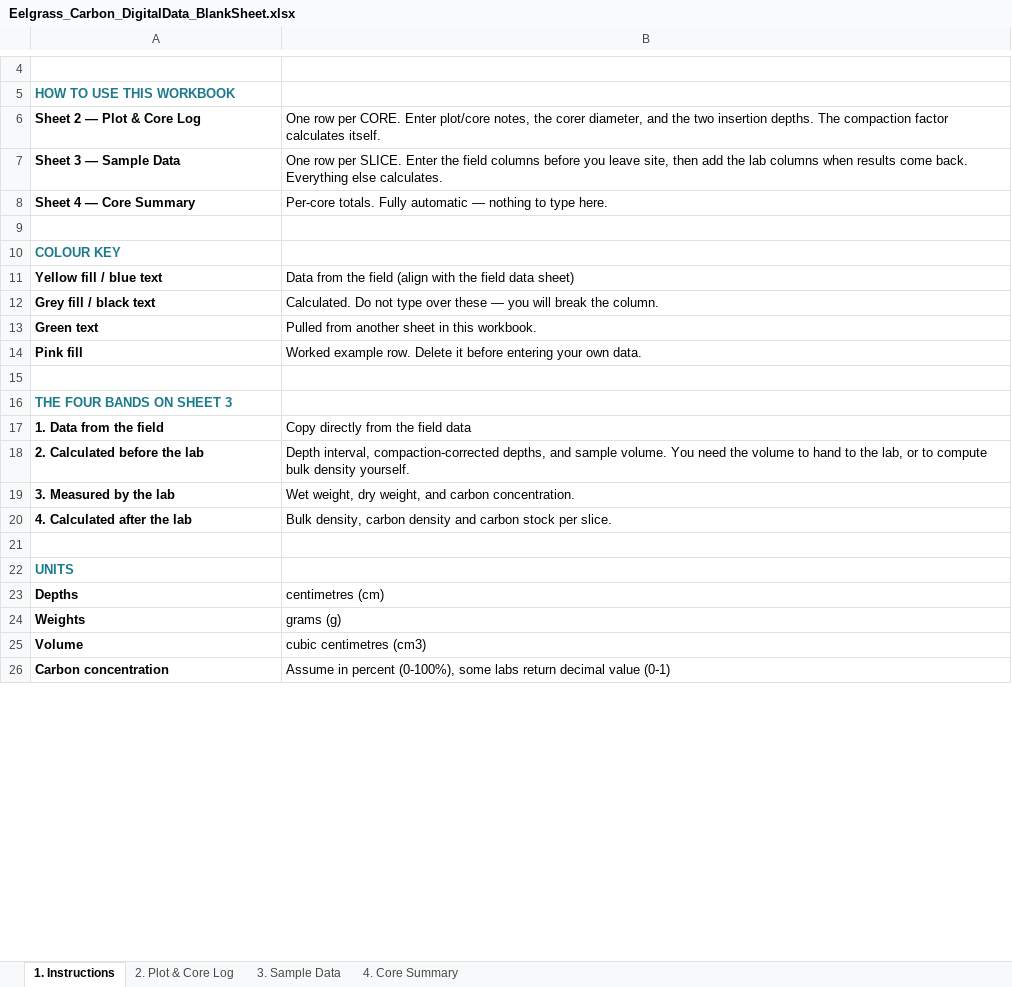
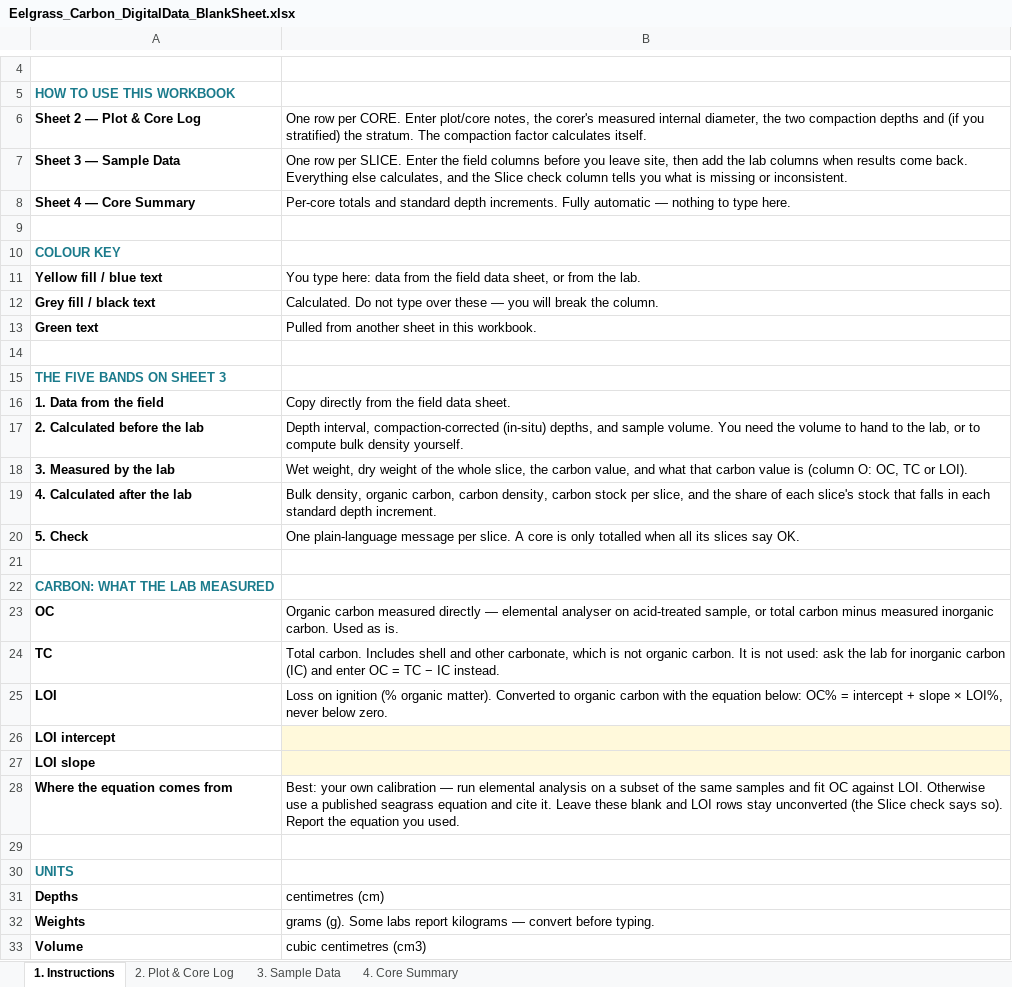
Before and after one commit to CathalD/BlueCarbon_EelgrassWorkshop_V2, an Excel workbook: 04_Data_Interpretation/files/Eelgrass_Carbon_DigitalData_BlankSheet.xlsx, sheet 1. Instructions, drawn as a sheet; only a part is shown, gaps mark what is left out; values as stored, in another font and other column widths than the file's, no borders; charts and pictures not drawn; removed rows and columns are numbered as before the commit, all else as after; the diff covers the shown part only; the diff names each change by its address in the sheet, - before the commit and + after, or states it on an @@ line.

```diff
--- a/04_Data_Interpretation/files/Eelgrass_Carbon_DigitalData_BlankSheet.xlsx (sheet 1. Instructions)
+++ b/04_Data_Interpretation/files/Eelgrass_Carbon_DigitalData_BlankSheet.xlsx (sheet 1. Instructions)
-B6: …notes, the corer diameter, and the two insertion depths. The compaction…
+B6: …notes, the corer's measured internal diameter, the two compaction depths and (if you stratified) the stratum. The compaction…
-B7: …Everything else calculates.
+B7: …Everything else calculates, and the Slice check column tells you what is missing or inconsistent.
-B8: Per-core totals. Fully automatic…
+B8: Per-core totals and standard depth increments. Fully automatic…
-B11: Data from the field (align with the field data sheet)
+B11: You type here: data from the field data sheet, or from the lab.
-row 14: Pink fill | Worked example row. Delete it before entering your own data.
-A15: THE FOUR BANDS ON SHEET 3
+A15: THE FIVE BANDS ON SHEET 3
-B16: Copy directly from the field data
+B16: Copy directly from the field data sheet.
-B17: …interval, compaction-corrected depths, and…
+B17: …interval, compaction-corrected (in-situ) depths, and…
-B18: …weight, dry weight, and carbon concentration.
+B18: …weight, dry weight of the whole slice, the carbon value, and what that carbon value is (column O: OC, TC or LOI).
-B19: Bulk density, carbon density and carbon stock per slice.
+B19: Bulk density, organic carbon, carbon density, carbon stock per slice, and the share of each slice's stock that falls in each standard depth increment.
+row 20: 5. Check | One plain-language message per slice. A core is only totalled when all its slices say OK.
+row 21: (empty)
+row 22: CARBON: WHAT THE LAB MEASURED
+row 23: OC | Organic carbon measured directly — elemental analyser on acid-treated sample, or total carbon minus measured inorganic carbon. Used as is.
+row 24: TC | Total carbon. Includes shell and other carbonate, which is not organic carbon. It is not used: ask the lab for inorganic carbon (IC) and enter OC = TC − IC instead.
+row 25: LOI | Loss on ignition (% organic matter). Converted to organic carbon with the equation below: OC% = intercept + slope × LOI%, never below zero.
+row 26: LOI intercept
+row 27: LOI slope
+row 28: Where the equation comes from | Best: your own calibration — run elemental analysis on a subset of the same samples and fit OC against LOI. Otherwise use a published seagrass equation and cite it. Leave these blank and LOI rows stay unconverted (the Slice check says so). Report the equation you used.
-B32: grams (g)
+B32: grams (g). Some labs report kilograms — convert before typing.
-row 26: Carbon concentration | Assume in percent (0-100%), some labs return decimal value (0-1)
```
Also changed, not shown: 7 added rows, 2 removed rows and 5 edited cells elsewhere in this sheet, sheet 3. Sample Data, sheet 2. Plot & Core Log, sheet 4. Core Summary, formulas that keep their value, charts or pictures, 04_Data_Interpretation/files/Eelgrass_Carbon_DigitalData_Example.xlsx, 2 other files.
